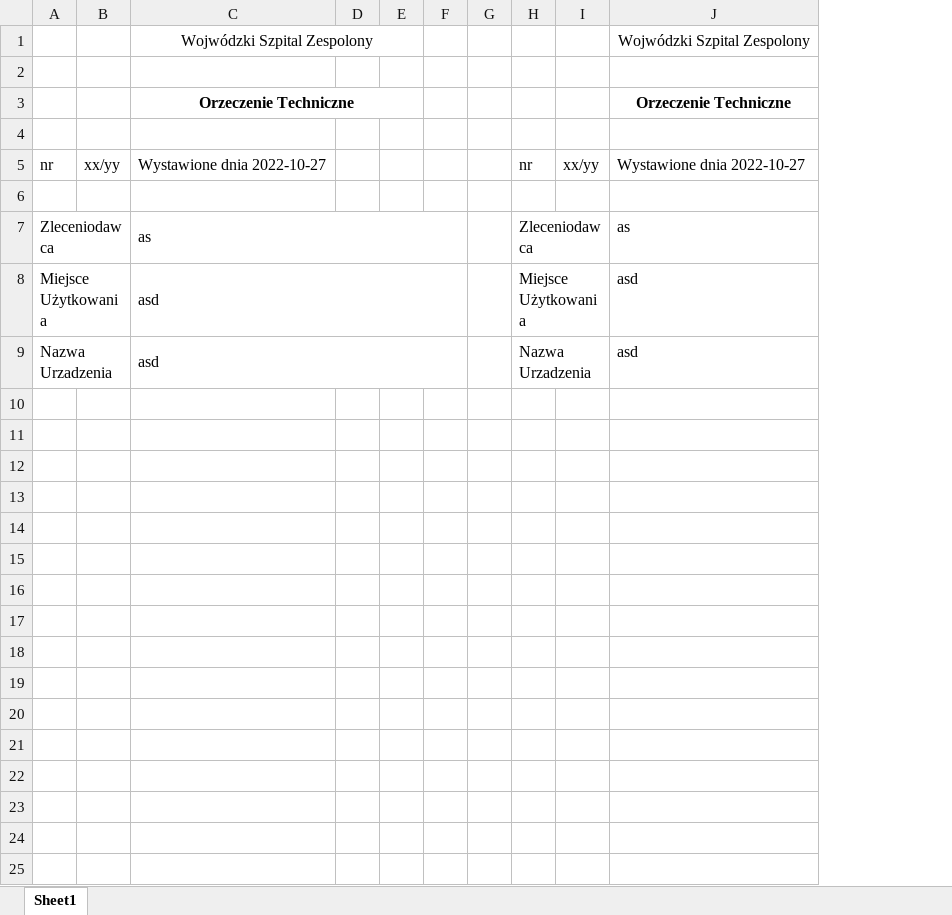
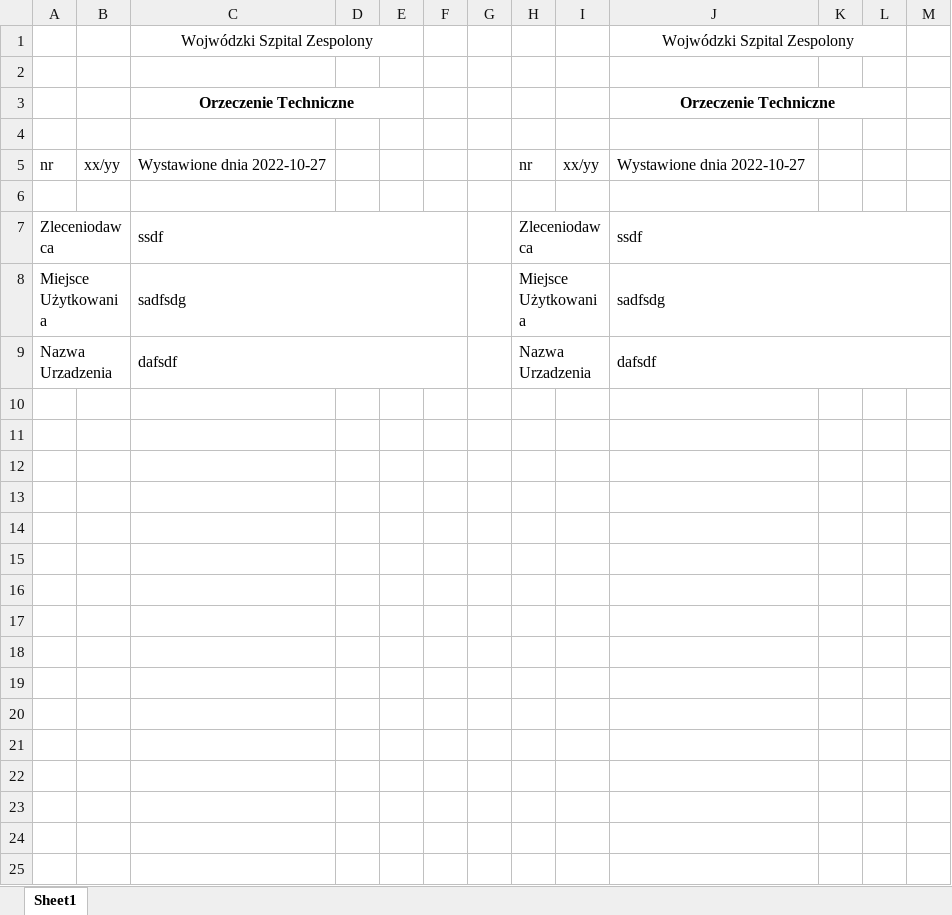
Before and after one commit to MateuszWawro/orzeczenieTechniczneApp, an Excel workbook: Orzeczenie_Tech.xlsx, sheet Sheet1, drawn as a sheet; only a part is shown; values as stored, in another font and other column widths than the file's, no borders; removed rows and columns are numbered as before the commit, all else as after; the diff covers the shown part only; the diff names each change by its address in the sheet, - before the commit and + after, or states it on an @@ line.

```diff
--- a/Orzeczenie_Tech.xlsx (sheet Sheet1)
+++ b/Orzeczenie_Tech.xlsx (sheet Sheet1)
-column F, empty
+column F, empty
+column K, empty
+column L, empty
+column M, empty
+J1:L1 merged
+J3:L3 merged
-C7: as
+C7: ssdf
-J7: as
+J7: ssdf
+J7:M7 merged
-C8: asd
+C8: sadfsdg
-J8: asd
+J8: sadfsdg
+J8:M8 merged
-C9: asd
+C9: dafsdf
-J9: asd
+J9: dafsdf
+J9:M9 merged
+row 10: (empty)
+row 11: (empty)
+row 12: (empty)
+row 13: (empty)
+row 14: (empty)
+row 15: (empty)
+row 16: (empty)
+row 17: (empty)
+row 18: (empty)
+row 19: (empty)
+row 20: (empty)
+row 21: (empty)
+row 22: (empty)
+row 23: (empty)
+row 24: (empty)
+row 25: (empty)
```
Also changed, not shown: 8 added rows elsewhere in this sheet, 2 other files.
